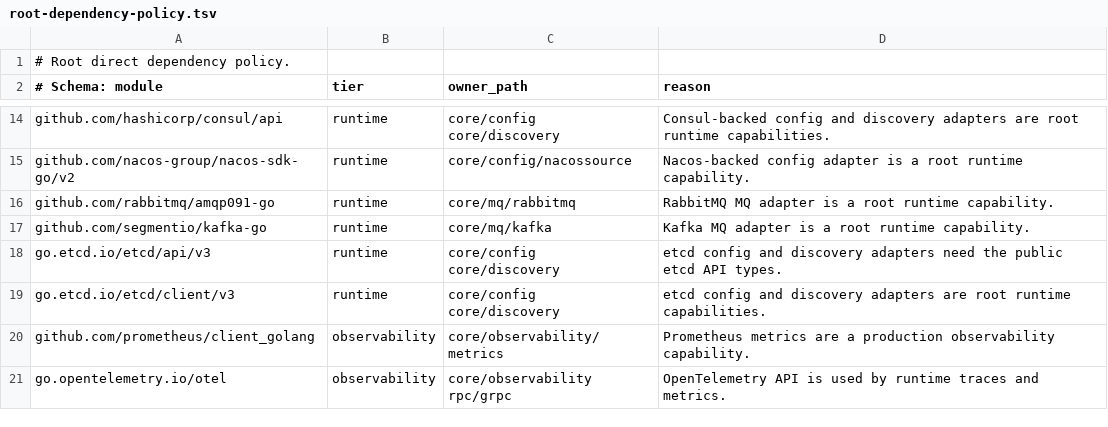
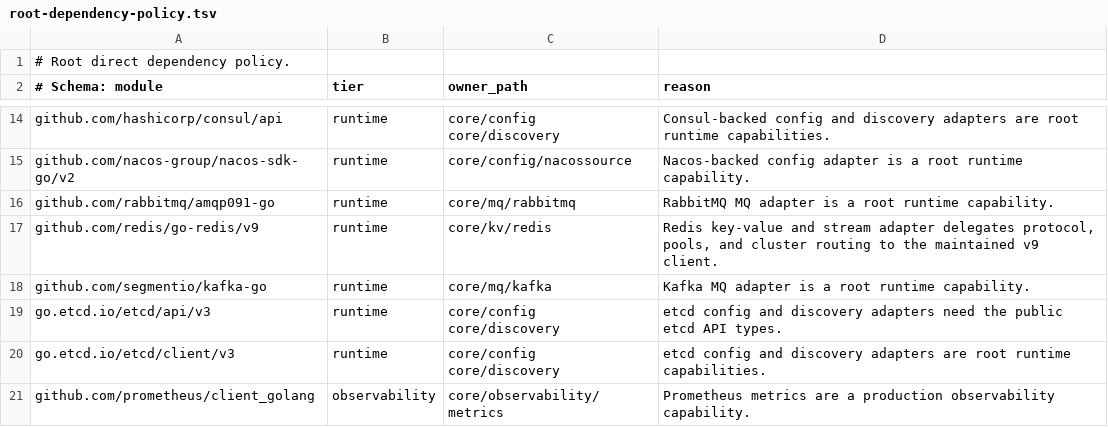
Before and after one commit to imajinyun/gofly, a TSV file: bin/scripts/root-dependency-policy.tsv, drawn as a sheet; only a part is shown, gaps mark what is left out; the shorter side is filled out with more unchanged rows.

Commit message:
feat(redis): adopt go-redis/v9 adapter with breaker, observability, and HA config
Replace the hand-rolled RESP pool/parser with a go-redis/v9-backed adapter
that preserves gofly's stable kv contracts while delegating pooling, cluster
routing, auth, deadlines, and stream protocol to the maintained client.

core/kv/redis:

- Drop pool.go/resp.go; wrap UniversalClient behind the existing Client API.
- Add Config for Cluster/Sentinel HA, replica routing, RESP3 maintenance
  notifications, TLS, and breaker tuning, validated via NewChecked.
- Add a go-zero-aligned breaker hook that accepts redis.Nil misses and
  excludes HELLO/BLPOP from availability accounting.
- Add a low-cardinality observability hook (latency/error-class metrics and
  OTel spans) that never records keys, values, or Lua arguments.
- Add sanitized DiagnosticsSnapshot and a control-plane contributor.
- Add NewBlockingClient so stream reads use dedicated one-connection clients.

core/breaker:

- Add DoWithAcceptable and a single half-open probe reservation.
- Release the probe on panic so a panicking fn cannot wedge the breaker in a
  permanent reject state (fixes fail-closed outage via rest breaker middleware).
- Expose MarkSuccess/MarkFailure for Allow()-gated callers.

core/mq/redisstream:

- Detect the blocking-client factory and give each blocking reader its own
  client so XREADGROUP cannot starve cache traffic; close them on Stop.

Other:

- Route llm CircuitBreakerProvider outcome recording through MarkSuccess/
  MarkFailure instead of the Do side-effect hack.
- Expand generated RedisConfig/broker to the new options; register
  go-redis/v9 in the root dependency policy.
- Update cache guide and db-cache productization evidence.

```diff
--- a/bin/scripts/root-dependency-policy.tsv
+++ b/bin/scripts/root-dependency-policy.tsv
@@ -16,2 +16,3 @@ github.com/nacos-group/nacos-sdk-go/v2|runtime|core/config/nacossource|Nacos-bac
 github.com/rabbitmq/amqp091-go|runtime|core/mq/rabbitmq|RabbitMQ MQ adapter is a root runtime capability.
+github.com/redis/go-redis/v9|runtime|core/kv/redis|Redis key-value and stream adapter delegates protocol, pools, and cluster routing to the maintained v9 client.
 github.com/segmentio/kafka-go|runtime|core/mq/kafka|Kafka MQ adapter is a root runtime capability.
```
Also changed, not shown: 24 other files.
